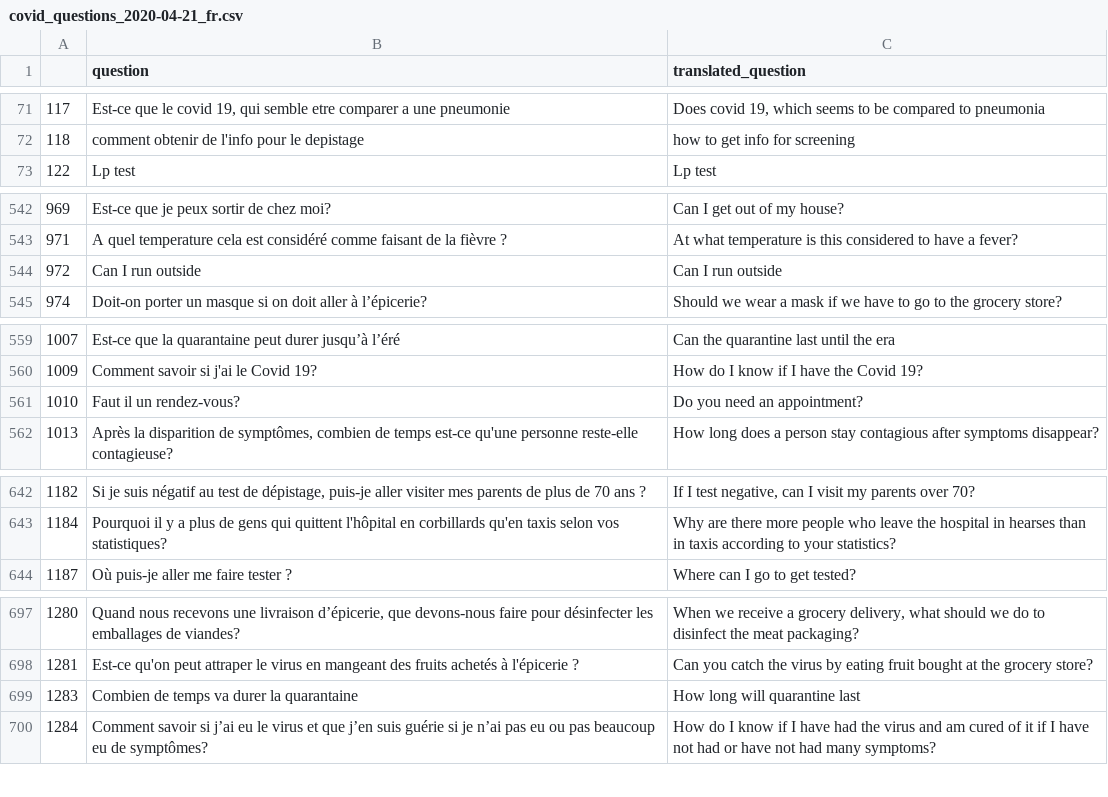
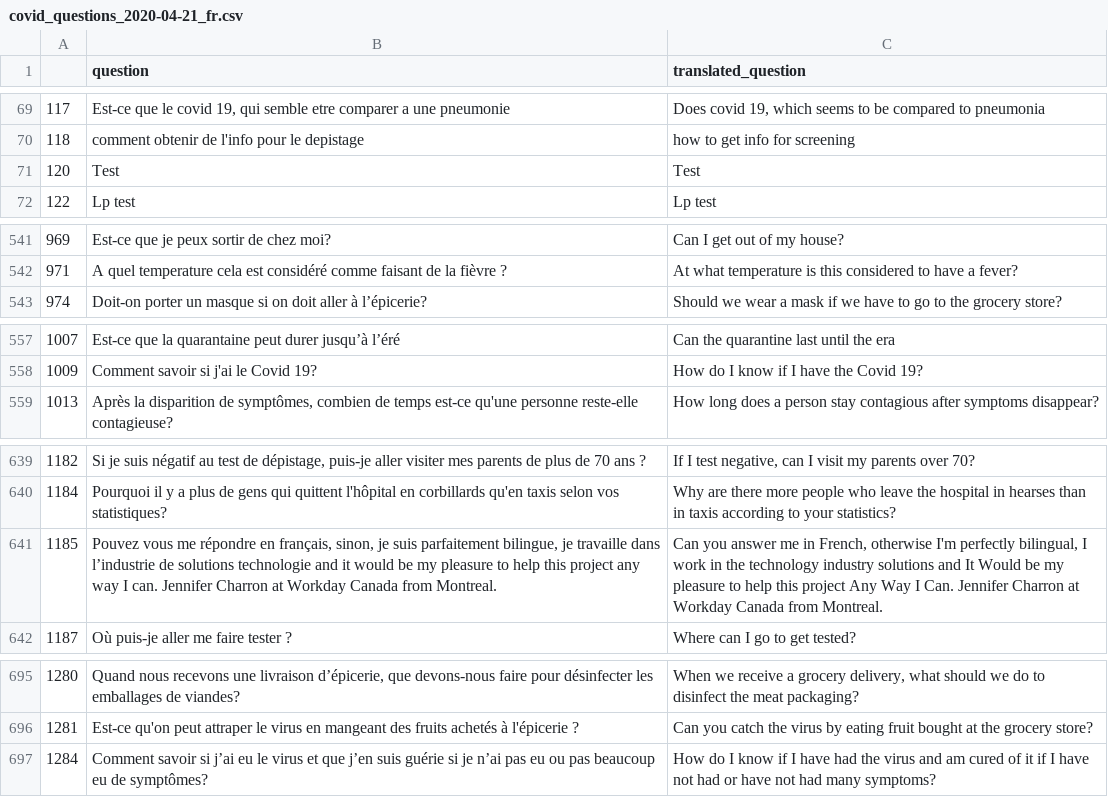
Before and after one commit to dialoguemd-archives/covidfaq, a CSV file: experiments/data/covid_questions_2020-04-21_fr.csv, drawn as a sheet; only a part is shown, gaps mark what is left out; the diff covers the shown part only.

Commit message:
French to English translation integrated in Pipelines

```diff
--- a/experiments/data/covid_questions_2020-04-21_fr.csv
+++ b/experiments/data/covid_questions_2020-04-21_fr.csv
@@ -72,2 +70,3 @@
 118,comment obtenir de l'info pour le depistage,how to get info for screening
+120,Test ,Test
 122,Lp test ,Lp test
@@ -543,3 +542,2 @@
 971,A quel temperature cela est considéré comme faisant de la fièvre ? ,At what temperature is this considered to have a fever?
-972,Can I run outside,Can I run outside
 974,Doit-on porter un masque si on doit aller à l’épicerie?,Should we wear a mask if we have to go to the grocery store?
@@ -560,3 +558,2 @@
 1009,Comment savoir si j'ai le Covid 19?,How do I know if I have the Covid 19?
-1010,Faut il un rendez-vous?,Do you need an appointment?
 1013,"Après la disparition de symptômes, combien de temps est-ce qu'une personne reste-elle contagieuse?",How long does a person stay contagious after symptoms disappear?
@@ -643,2 +640,3 @@
 1184,Pourquoi il y a plus de gens qui quittent l'hôpital en corbillards qu'en taxis selon vos statistiques? ,Why are there more people who leave the hospital in hearses than in taxis according to your statistics?
+1185,"Pouvez vous me répondre en français, sinon, je suis parfaitement bilingue, je travaille dans l’industrie de solutions technologie and it would be my pleasure to help this project any way I can. Jennifer Charron at Workday Canada from Montreal. ","Can you answer me in French, otherwise I'm perfectly bilingual, I work in the technology industry solutions and It Would be my pleasure to help this project Any Way I Can. Jennifer Charron at Workday Canada from Montreal."
 1187,Où puis-je aller me faire tester ?,Where can I go to get tested?
@@ -698,3 +696,2 @@
 1281,Est-ce qu'on peut attraper le virus en mangeant des fruits achetés à l'épicerie ?,Can you catch the virus by eating fruit bought at the grocery store?
-1283,Combien de temps va durer la quarantaine ,How long will quarantine last
 1284,Comment savoir si j’ai eu le virus et que j’en suis guérie si je n’ai pas eu ou pas beaucoup eu de symptômes?,How do I know if I have had the virus and am cured of it if I have not had or have not had many symptoms?
```
Also changed, not shown: 11 added rows, 7 removed rows and 9 edited cells elsewhere in this file, 1 other file.
